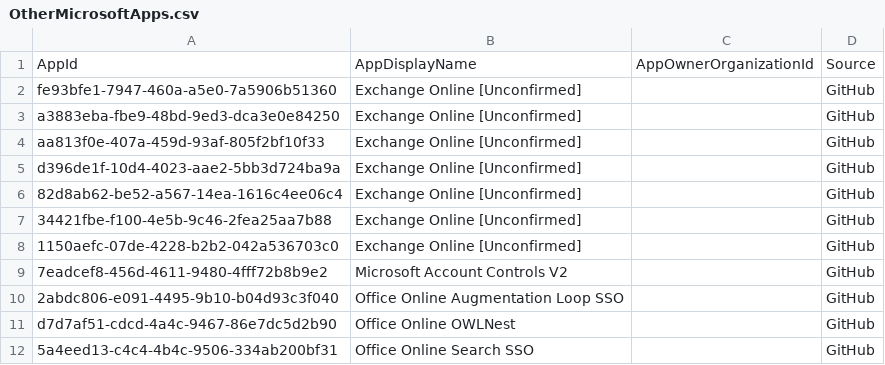
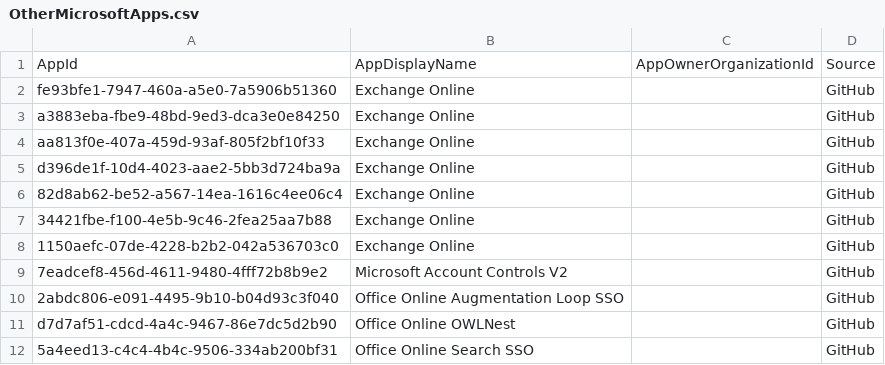
Before and after one commit to merill/microsoft-info, a CSV file: customdata/OtherMicrosoftApps.csv, drawn as a sheet; only a part is shown.

Commit message:
Update OtherMicrosoftApps.csv

```diff
--- a/customdata/OtherMicrosoftApps.csv
+++ b/customdata/OtherMicrosoftApps.csv
@@ -1,9 +1,9 @@
 "AppId","AppDisplayName","AppOwnerOrganizationId","Source"
-"fe93bfe1-7947-460a-a5e0-7a5906b51360","Exchange Online [Unconfirmed]","","GitHub"
-"a3883eba-fbe9-48bd-9ed3-dca3e0e84250","Exchange Online [Unconfirmed]","","GitHub"
-"aa813f0e-407a-459d-93af-805f2bf10f33","Exchange Online [Unconfirmed]","","GitHub"
-"d396de1f-10d4-4023-aae2-5bb3d724ba9a","Exchange Online [Unconfirmed]","","GitHub"
-"82d8ab62-be52-a567-14ea-1616c4ee06c4","Exchange Online [Unconfirmed]","","GitHub"
-"34421fbe-f100-4e5b-9c46-2fea25aa7b88","Exchange Online [Unconfirmed]","","GitHub"
-"1150aefc-07de-4228-b2b2-042a536703c0","Exchange Online [Unconfirmed]","","GitHub"
+"fe93bfe1-7947-460a-a5e0-7a5906b51360","Exchange Online","","GitHub"
+"a3883eba-fbe9-48bd-9ed3-dca3e0e84250","Exchange Online","","GitHub"
+"aa813f0e-407a-459d-93af-805f2bf10f33","Exchange Online","","GitHub"
+"d396de1f-10d4-4023-aae2-5bb3d724ba9a","Exchange Online","","GitHub"
+"82d8ab62-be52-a567-14ea-1616c4ee06c4","Exchange Online","","GitHub"
+"34421fbe-f100-4e5b-9c46-2fea25aa7b88","Exchange Online","","GitHub"
+"1150aefc-07de-4228-b2b2-042a536703c0","Exchange Online","","GitHub"
 "7eadcef8-456d-4611-9480-4fff72b8b9e2","Microsoft Account Controls V2","","GitHub"
```
